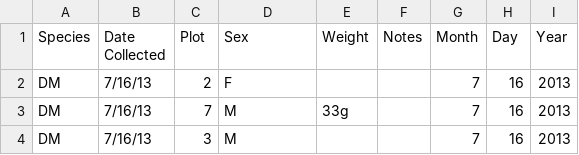
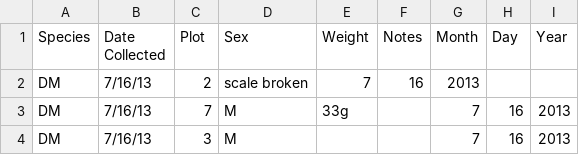
Before and after one commit to jakobfrohmann/Survey_Uebung, a CSV file: survey_data_cleaned.csv, drawn as a sheet; only a part is shown.

Commit message:
Erkläre fehlende Gewichtsmessungen

```diff
--- a/survey_data_cleaned.csv
+++ b/survey_data_cleaned.csv
@@ -1,3 +1,3 @@
 Species,Date Collected,Plot,Sex,Weight,Notes,Month,Day,Year
-DM,7/16/13,2,F,,,7,16,2013
+DM,7/16/13,2,scale broken,7,16,2013
 DM,7/16/13,7,M,33g,,7,16,2013
```
